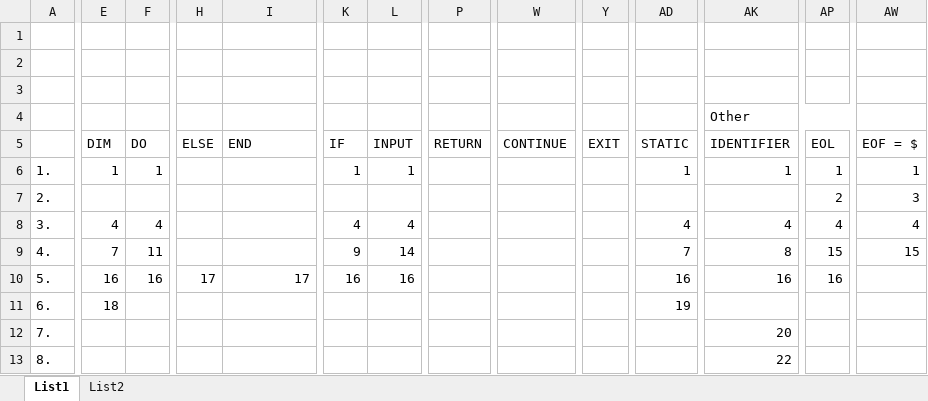
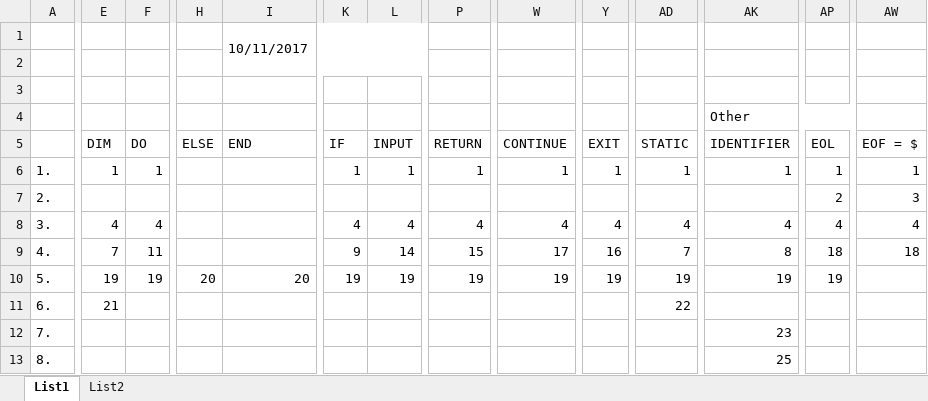
Before and after one commit to EnkeyMC/IFJ17-compiler, an Excel workbook: doc/parser/ll_table.xlsx, sheet List1, drawn as a sheet; only a part is shown, gaps mark what is left out; values as stored, in another font and other column widths than the file's, no cell formats; removed rows and columns are numbered as before the commit, all else as after; rows hold the shown columns only; the diff covers the shown part only; the diff names each change by its address in the sheet, - before the commit and + after, or states it on an @@ line.

Commit message:
Grammar(v1.5) - LL_TABLE(v1.3) improvements

```diff
--- a/doc/parser/ll_table.xlsx (sheet List1)
+++ b/doc/parser/ll_table.xlsx (sheet List1)
-row 1: (empty)
+row 1:  |  |  |  | 10/11/2017
-P6: (empty)
+P6: 1
-W6: (empty)
+W6: 1
-Y6: (empty)
+Y6: 1
-P8: (empty)
+P8: 4
-W8: (empty)
+W8: 4
-Y8: (empty)
+Y8: 4
-P9: (empty)
+P9: 15
-W9: (empty)
+W9: 17
-Y9: (empty)
+Y9: 16
-AP9: 15
+AP9: 18
-AW9: 15
+AW9: 18
-E10: 16
+E10: 19
-F10: 16
+F10: 19
-H10: 17
+H10: 20
-I10: 17
+I10: 20
-K10: 16
+K10: 19
-L10: 16
+L10: 19
-P10: (empty)
+P10: 19
-W10: (empty)
+W10: 19
-Y10: (empty)
+Y10: 19
-AD10: 16
+AD10: 19
-AK10: 16
+AK10: 19
-AP10: 16
+AP10: 19
-E11: 18
+E11: 21
-AD11: 19
+AD11: 22
-AK12: 20
+AK12: 23
-AK13: 22
+AK13: 25
```
Also changed, not shown: 3 added rows and 106 edited cells elsewhere in this sheet, sheet List2, cell formats, 3 other files.
